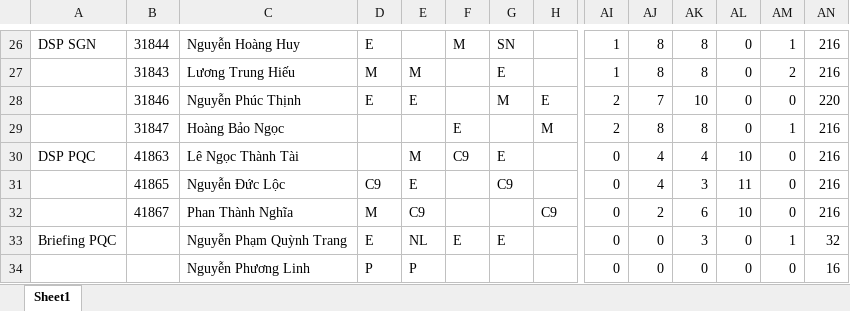
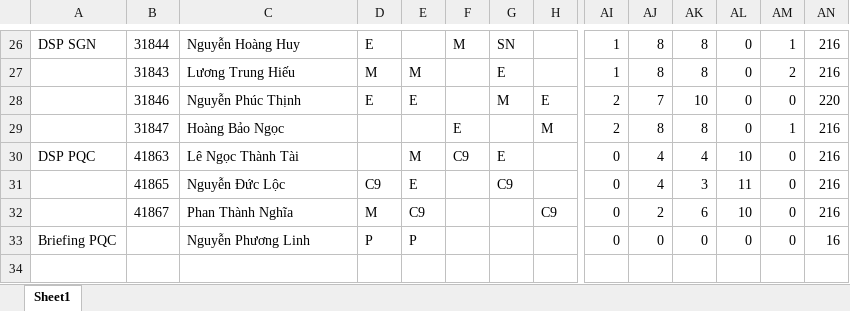
Before and after one commit to dispatchpqc/crewlist-dsp-asst, an Excel workbook: data/2026/09.2026/Lịch trực OCD on SEP final 15Sep26 (2).xlsx, sheet Sheet1, drawn as a sheet; only a part is shown, gaps mark what is left out; values as stored, in another font and other column widths than the file's, no borders; removed rows and columns are numbered as before the commit, all else as after; rows hold the shown columns only; the diff names each change by its address in the sheet, - before the commit and + after, or states it on an @@ line.

Commit message:
Update roster 09/2026 from web (22 NV)

```diff
--- a/data/2026/09.2026/Lịch trực OCD on SEP final 15Sep26 (2).xlsx (sheet Sheet1)
+++ b/data/2026/09.2026/Lịch trực OCD on SEP final 15Sep26 (2).xlsx (sheet Sheet1)
-row 33: Briefing PQC |  | Nguyễn Phạm Quỳnh Trang | E | NL | E | E |  | 0 | 0 | 3 | 0 | 1 | 32
-A33: (empty)
+A33: Briefing PQC
```
